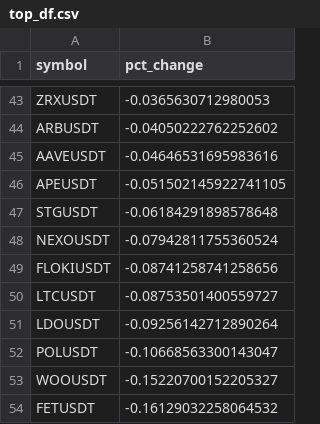
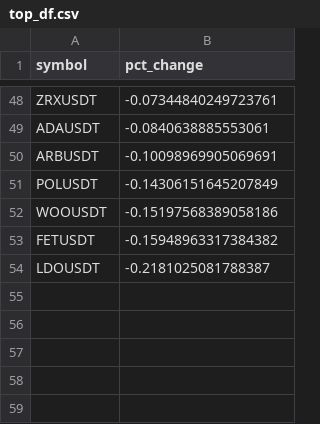
Before and after one commit to shirish201/crypto_high_volatility, a CSV file: top_df.csv, drawn as a sheet; only a part is shown, gaps mark what is left out; removed rows and columns are numbered as before the commit, all else as after; the diff covers the shown part only; the diff names each change by its address in the sheet, - before the commit and + after, or states it on an @@ line.

```diff
--- a/top_df.csv
+++ b/top_df.csv
-B48 (pct_change): -0.0365630712980053
+B48 (pct_change): -0.07344840249723761
+row 49: ADAUSDT | -0.0840638885553061
-B50 (pct_change): -0.04050222762252602
+B50 (pct_change): -0.10098969905069691
-row 45: AAVEUSDT | -0.04646531695983616
-row 46: APEUSDT | -0.051502145922741105
-row 47: STGUSDT | -0.06184291898578648
-row 48: NEXOUSDT | -0.07942811755360524
-row 49: FLOKIUSDT | -0.08741258741258656
-row 50: LTCUSDT | -0.08753501400559727
-row 51: LDOUSDT | -0.09256142712890264
-B51 (pct_change): -0.10668563300143047
+B51 (pct_change): -0.14306151645207849
-B52 (pct_change): -0.15220700152205327
+B52 (pct_change): -0.15197568389058186
-B53 (pct_change): -0.16129032258064532
+B53 (pct_change): -0.15948963317384382
+row 54: LDOUSDT | -0.2181025081788387
```
Also changed, not shown: 32 added rows, 27 removed rows, 1 moved row and 10 edited cells elsewhere in this file.
